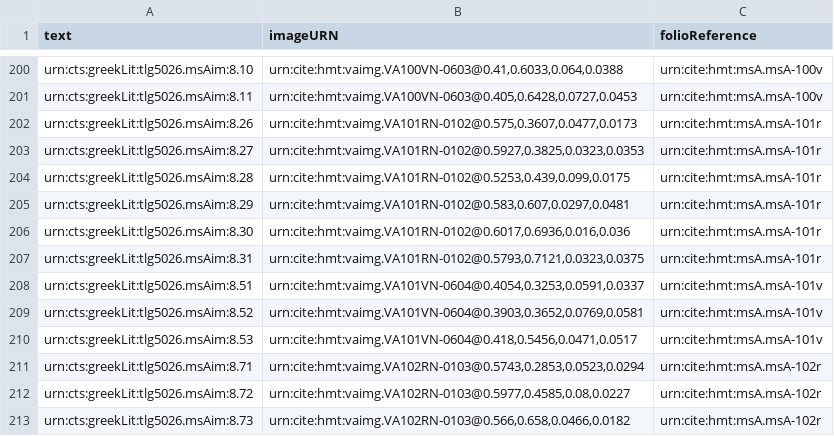
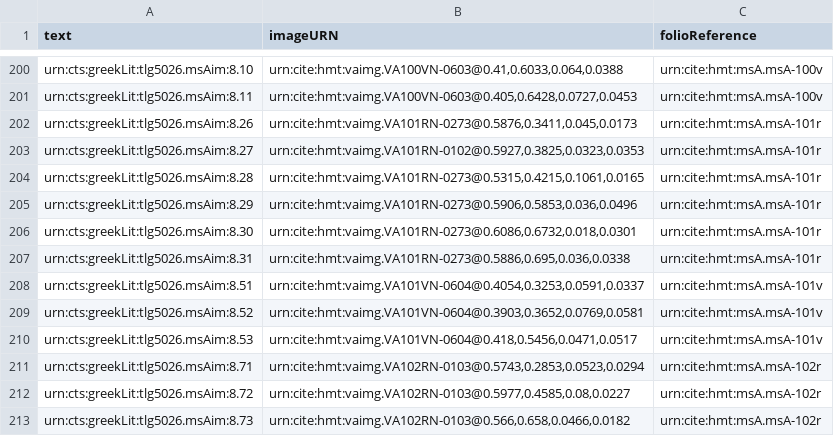
Before and after one commit to hmteditors/alums1, a CSV file: collections/venA-allScholia.csv, drawn as a sheet; only a part is shown, gaps mark what is left out.

Commit message:
Update venA-allScholia.csv
indexed intermarginal scholia of 101r to the default image

```diff
--- a/collections/venA-allScholia.csv
+++ b/collections/venA-allScholia.csv
@@ -201,8 +201,8 @@ urn:cts:greekLit:tlg5026.msAim:8.10,"urn:cite:hmt:vaimg.VA100VN-0603@0.41,0.6033
 urn:cts:greekLit:tlg5026.msAim:8.11,"urn:cite:hmt:vaimg.VA100VN-0603@0.405,0.6428,0.0727,0.0453",urn:cite:hmt:msA.msA-100v
-urn:cts:greekLit:tlg5026.msAim:8.26,"urn:cite:hmt:vaimg.VA101RN-0102@0.575,0.3607,0.0477,0.0173",urn:cite:hmt:msA.msA-101r
+urn:cts:greekLit:tlg5026.msAim:8.26,"urn:cite:hmt:vaimg.VA101RN-0273@0.5876,0.3411,0.045,0.0173",urn:cite:hmt:msA.msA-101r
 urn:cts:greekLit:tlg5026.msAim:8.27,"urn:cite:hmt:vaimg.VA101RN-0102@0.5927,0.3825,0.0323,0.0353",urn:cite:hmt:msA.msA-101r
-urn:cts:greekLit:tlg5026.msAim:8.28,"urn:cite:hmt:vaimg.VA101RN-0102@0.5253,0.439,0.099,0.0175",urn:cite:hmt:msA.msA-101r
-urn:cts:greekLit:tlg5026.msAim:8.29,"urn:cite:hmt:vaimg.VA101RN-0102@0.583,0.607,0.0297,0.0481",urn:cite:hmt:msA.msA-101r
-urn:cts:greekLit:tlg5026.msAim:8.30,"urn:cite:hmt:vaimg.VA101RN-0102@0.6017,0.6936,0.016,0.036",urn:cite:hmt:msA.msA-101r
-urn:cts:greekLit:tlg5026.msAim:8.31,"urn:cite:hmt:vaimg.VA101RN-0102@0.5793,0.7121,0.0323,0.0375",urn:cite:hmt:msA.msA-101r
+urn:cts:greekLit:tlg5026.msAim:8.28,"urn:cite:hmt:vaimg.VA101RN-0273@0.5315,0.4215,0.1061,0.0165",urn:cite:hmt:msA.msA-101r
+urn:cts:greekLit:tlg5026.msAim:8.29,"urn:cite:hmt:vaimg.VA101RN-0273@0.5906,0.5853,0.036,0.0496",urn:cite:hmt:msA.msA-101r
+urn:cts:greekLit:tlg5026.msAim:8.30,"urn:cite:hmt:vaimg.VA101RN-0273@0.6086,0.6732,0.018,0.0301",urn:cite:hmt:msA.msA-101r
+urn:cts:greekLit:tlg5026.msAim:8.31,"urn:cite:hmt:vaimg.VA101RN-0273@0.5886,0.695,0.036,0.0338",urn:cite:hmt:msA.msA-101r
 urn:cts:greekLit:tlg5026.msAim:8.51,"urn:cite:hmt:vaimg.VA101VN-0604@0.4054,0.3253,0.0591,0.0337",urn:cite:hmt:msA.msA-101v
```
